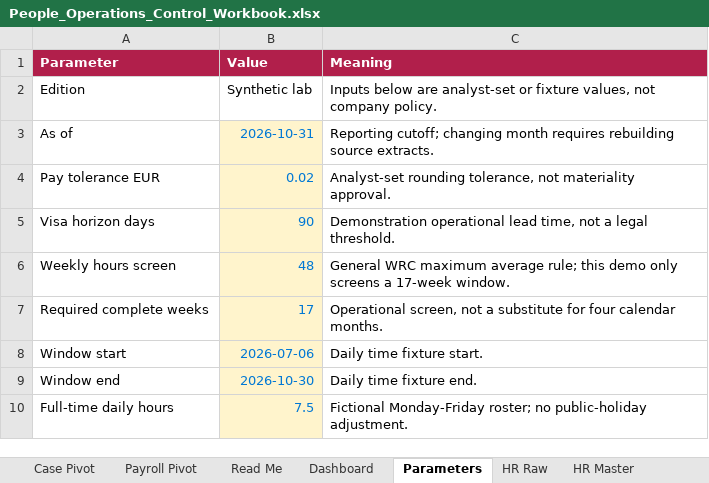
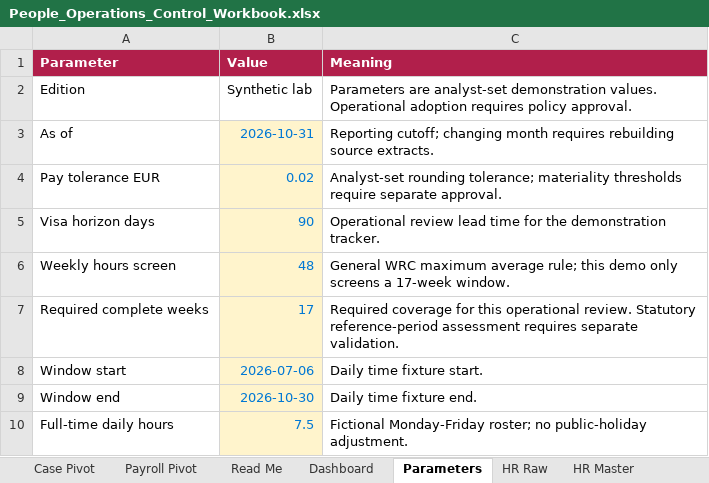
Before and after one commit to mberca-lab/people-operations-atlas, an Excel workbook: outputs/People_Operations_Control_Workbook.xlsx, sheet Parameters, drawn as a sheet; values as stored, in another font and other column widths than the file's, no borders; table styles not drawn; the diff names each change by its address in the sheet, - before the commit and + after, or states it on an @@ line.

```diff
--- a/outputs/People_Operations_Control_Workbook.xlsx (sheet Parameters)
+++ b/outputs/People_Operations_Control_Workbook.xlsx (sheet Parameters)
-C2 (Meaning): Inputs below are analyst-set or fixture values, not company policy.
+C2 (Meaning): Parameters are analyst-set demonstration values. Operational adoption requires policy approval.
-C4 (Meaning): Analyst-set rounding tolerance, not materiality approval.
+C4 (Meaning): Analyst-set rounding tolerance; materiality thresholds require separate approval.
-C5 (Meaning): Demonstration operational lead time, not a legal threshold.
+C5 (Meaning): Operational review lead time for the demonstration tracker.
-C7 (Meaning): Operational screen, not a substitute for four calendar months.
+C7 (Meaning): Required coverage for this operational review. Statutory reference-period assessment requires separate validation.
```
Also changed, not shown: sheet Exceptions, sheet Read Me, sheet Dashboard, sheet SOP, sheet System Mapping, 34 other files.
